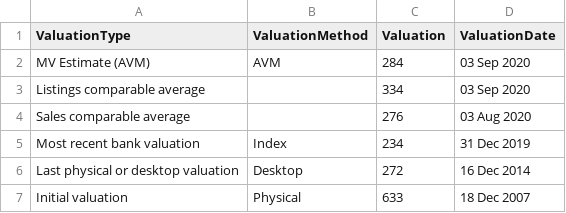
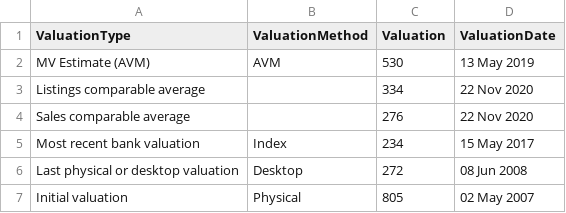
Before and after one commit to veryans/d3fun, a CSV file: propertyValuations2.csv, drawn as a sheet.

Commit message:
Update propertyValuations2.csv

```diff
--- a/propertyValuations2.csv
+++ b/propertyValuations2.csv
@@ -1,7 +1,7 @@
 ValuationType,ValuationMethod,Valuation,ValuationDate
-MV Estimate (AVM),AVM,284,03 Sep 2020
-Listings comparable average," ",334,03 Sep 2020
-Sales comparable average," ",276,03 Aug 2020
-Most recent bank valuation,Index,234,31 Dec 2019
-Last physical or desktop valuation,Desktop,272,16 Dec 2014
-Initial valuation,Physical,633,18 Dec 2007
+MV Estimate (AVM),AVM,530,13 May 2019
+Listings comparable average," ",334,22 Nov 2020
+Sales comparable average," ",276,22 Nov  2020
+Most recent bank valuation,Index,234,15 May 2017
+Last physical or desktop valuation,Desktop,272,08 Jun 2008
+Initial valuation,Physical,805,02 May 2007
```
